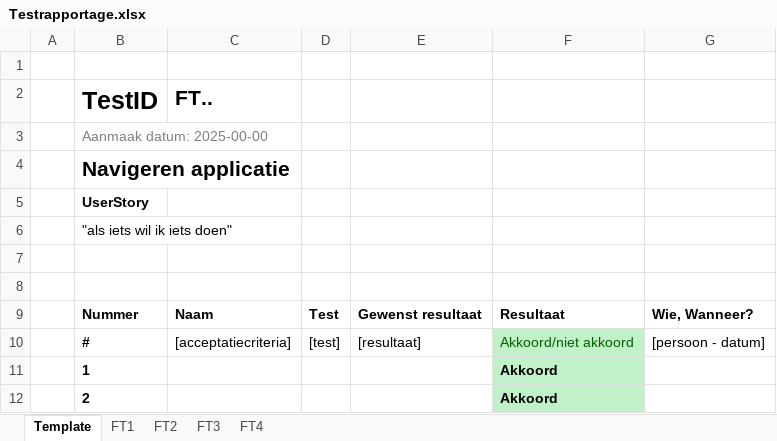
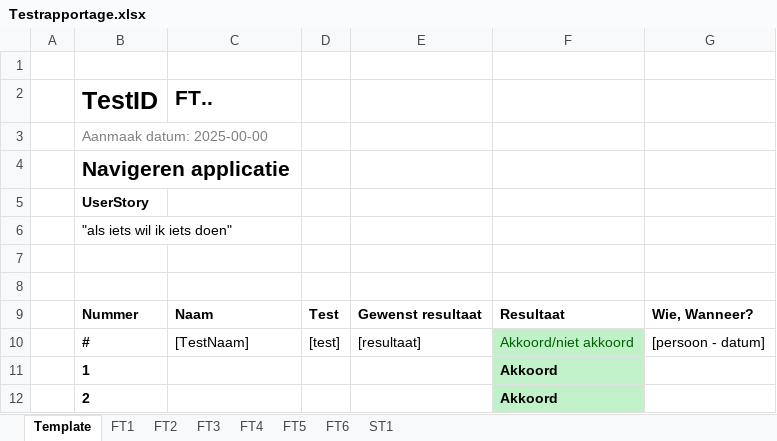
Before and after one commit to ATkingma/ShowCaseWindesheim, an Excel workbook: Documentatie/showcase uc1,2/Testrapportage.xlsx, sheet Template, drawn as a sheet; values as stored, in another font and other column widths than the file's, no borders; table styles not drawn; the diff names each change by its address in the sheet, - before the commit and + after, or states it on an @@ line.

```diff
--- a/Documentatie/showcase uc1,2/Testrapportage.xlsx (sheet Template)
+++ b/Documentatie/showcase uc1,2/Testrapportage.xlsx (sheet Template)
+sheet tab: FT5
+sheet tab: FT6
+sheet tab: ST1
-C10 (FT..): [acceptatiecriteria]
+C10 (FT..): [TestNaam]
```
Also changed, not shown: 5 other files.
